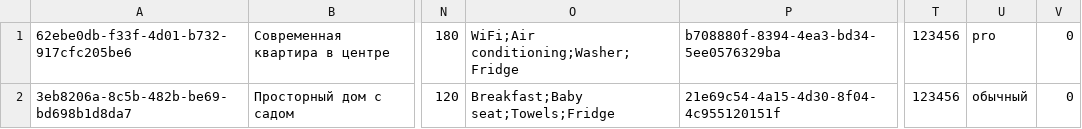
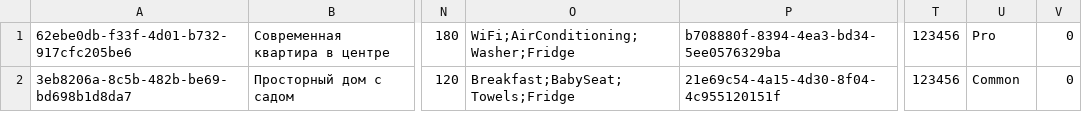
Before and after one commit to htmlacademy-univer-nodejs-1/2572331-six-cities-4, a TSV file: mocks/mock-data.tsv, drawn as a sheet; only a part is shown, gaps mark what is left out; the diff names each change by its address in the sheet, - before the commit and + after, or states it on an @@ line.

```diff
--- a/mocks/mock-data.tsv
+++ b/mocks/mock-data.tsv
-O1: WiFi;Air conditioning;Washer;Fridge
+O1: WiFi;AirConditioning;Washer;Fridge
-U1: pro
+U1: Pro
-O2: Breakfast;Baby seat;Towels;Fridge
+O2: Breakfast;BabySeat;Towels;Fridge
-U2: обычный
+U2: Common
```
Also changed, not shown: 3 other files.
